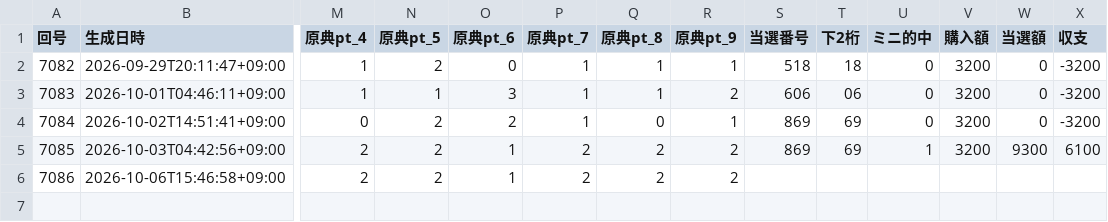
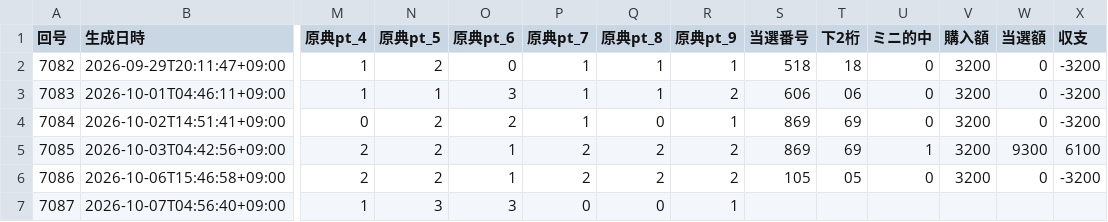
Before and after one commit to webzeney/numbers3, a CSV file: data/record.csv, drawn as a sheet; only a part is shown, gaps mark what is left out; rows hold the shown columns only; the diff names each change by its address in the sheet, - before the commit and + after, or states it on an @@ line.

```diff
--- a/data/record.csv
+++ b/data/record.csv
-S6 (当選番号): (empty)
+S6 (当選番号): 105
-T6 (下2桁): (empty)
+T6 (下2桁): 05
-U6 (ミニ的中): (empty)
+U6 (ミニ的中): 0
-V6 (購入額): (empty)
+V6 (購入額): 3200
-W6 (当選額): (empty)
+W6 (当選額): 0
-X6 (収支): (empty)
+X6 (収支): -3200
+row 7: 7087 | 2026-10-07T04:56:40+09:00 | 1 | 3 | 3 | 0 | 0 | 1
```
Also changed, not shown: 4 other files.
